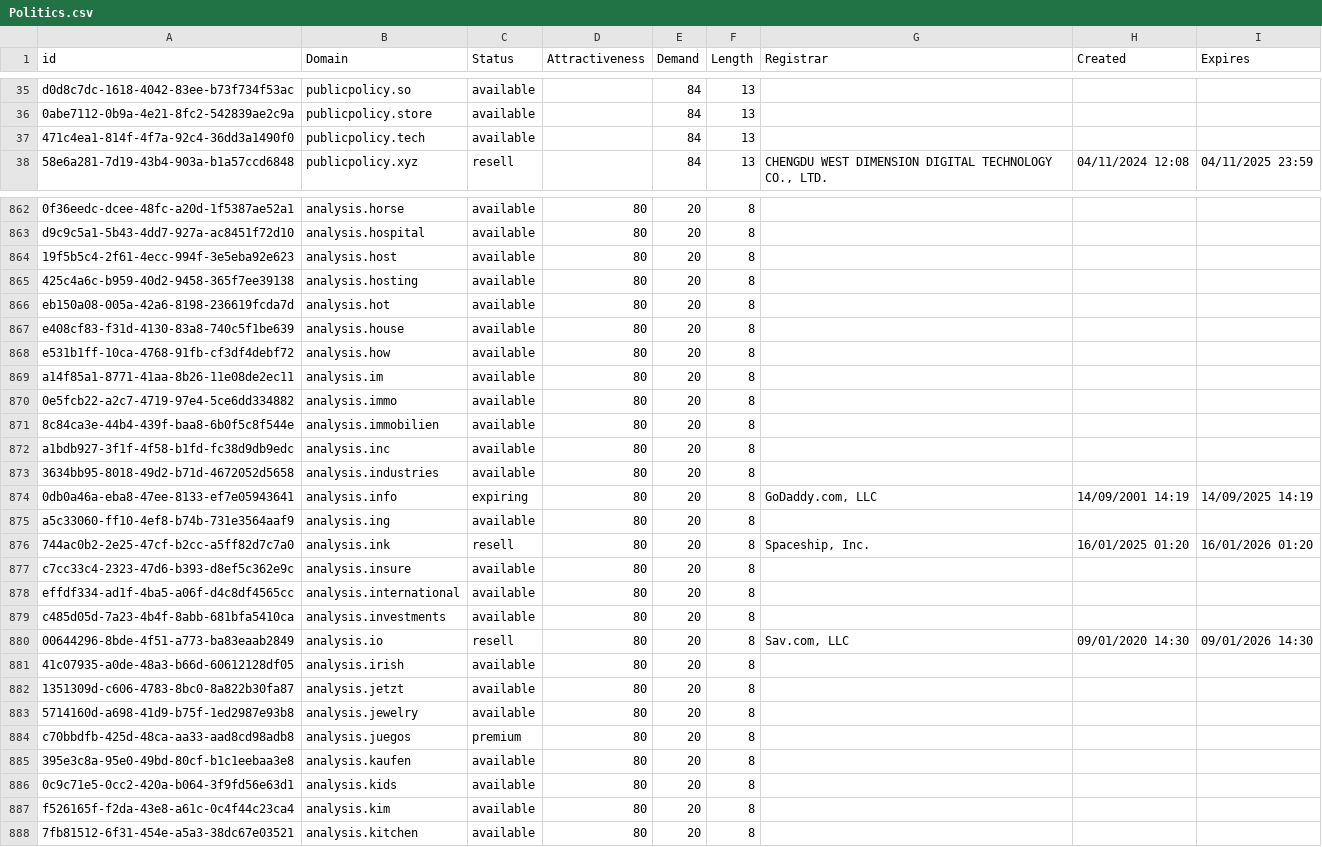
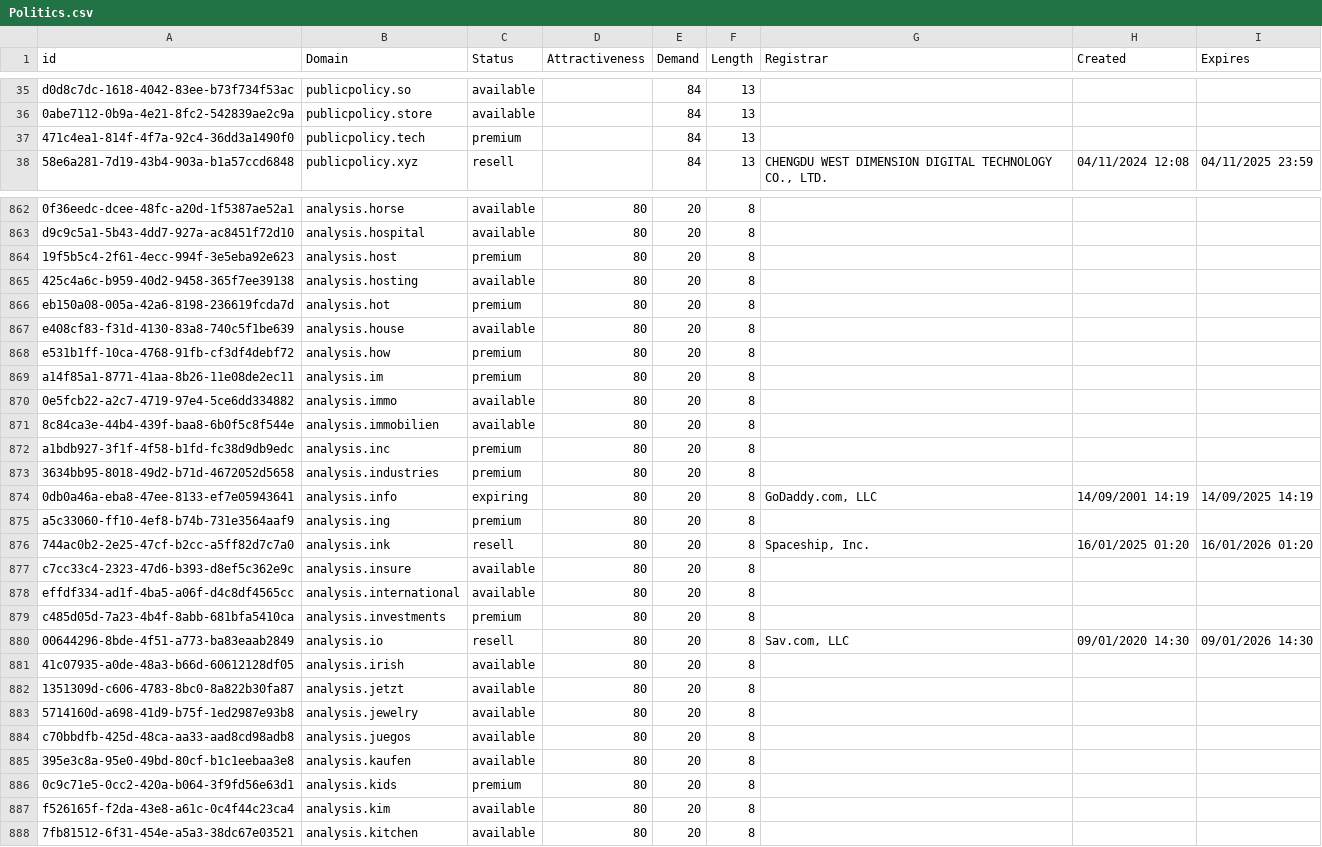
Before and after one commit to UniqueDomains/politics-oneword-domains, a CSV file: Politics.csv, drawn as a sheet; only a part is shown, gaps mark what is left out; the diff covers the shown part only; the diff names each change by its address in the sheet, - before the commit and + after, or states it on an @@ line.

Commit message:
Domains update

```diff
--- a/Politics.csv
+++ b/Politics.csv
-C37 (Status): available
+C37 (Status): premium
-C864 (Status): available
+C864 (Status): premium
-C866 (Status): available
+C866 (Status): premium
-C868:C869 (Status): available
+C868:C869 (Status): premium
-C872:C873 (Status): available
+C872:C873 (Status): premium
-C875 (Status): available
+C875 (Status): premium
-C879 (Status): available
+C879 (Status): premium
-C884 (Status): premium
+C884 (Status): available
-C886 (Status): available
+C886 (Status): premium
```
Also changed, not shown: 56 edited cells elsewhere in this file, 1 other file.
